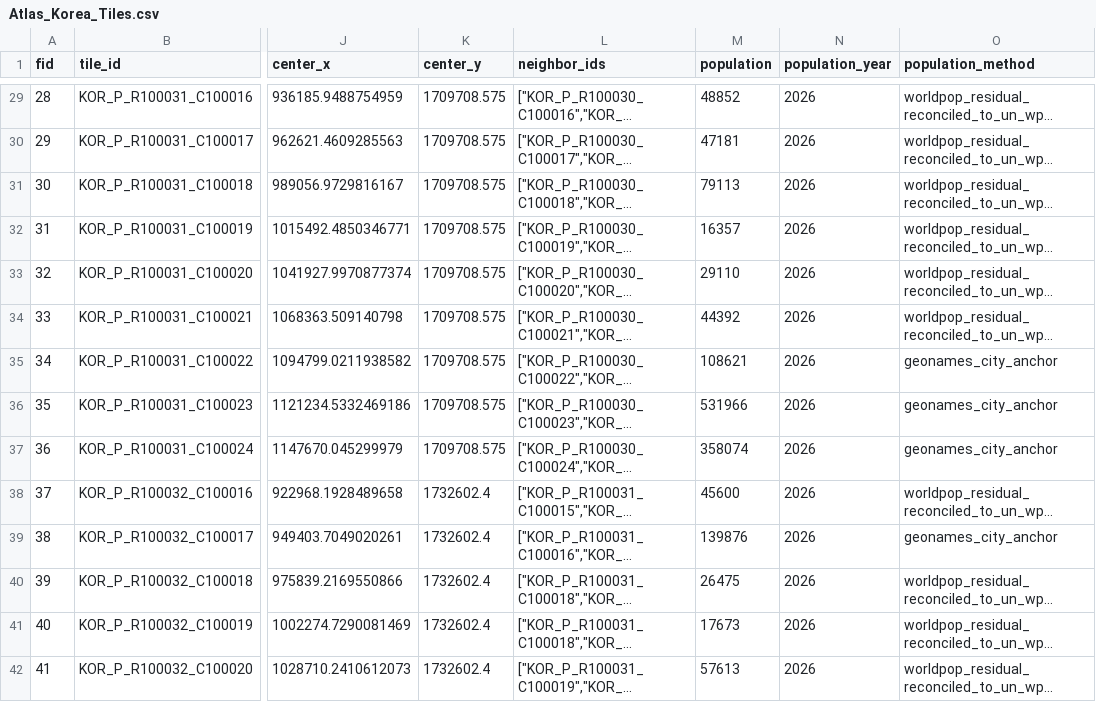
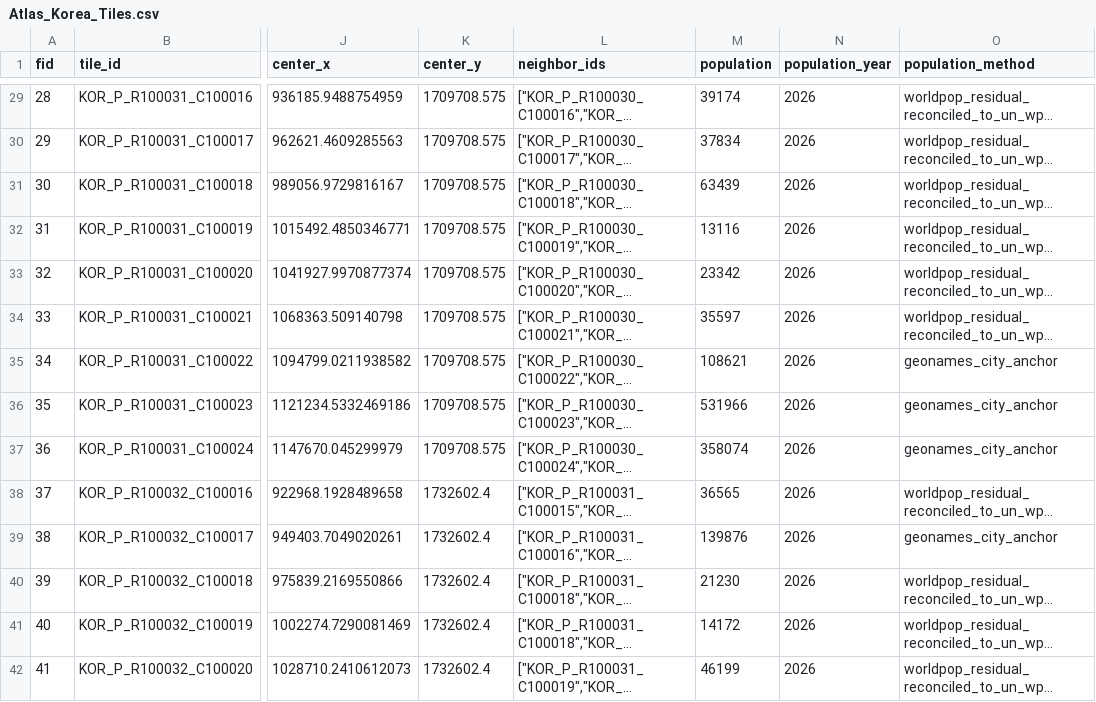
Before and after one commit to kim-kihoon/project-atlas, a CSV file: AtlasMap/exports/Atlas_Korea_Tiles.csv, drawn as a sheet; only a part is shown, gaps mark what is left out; long unchanged cells end in …; the diff covers the shown part only; the diff names each change by its address in the sheet, - before the commit and + after, or states it on an @@ line.

```diff
--- a/AtlasMap/exports/Atlas_Korea_Tiles.csv
+++ b/AtlasMap/exports/Atlas_Korea_Tiles.csv
-M29 (population): 48852
+M29 (population): 39174
-M30 (population): 47181
+M30 (population): 37834
-M31 (population): 79113
+M31 (population): 63439
-M32 (population): 16357
+M32 (population): 13116
-M33 (population): 29110
+M33 (population): 23342
-M34 (population): 44392
+M34 (population): 35597
-M38 (population): 45600
+M38 (population): 36565
-M40 (population): 26475
+M40 (population): 21230
-M41 (population): 17673
+M41 (population): 14172
-M42 (population): 57613
+M42 (population): 46199
```
Also changed, not shown: 151 edited cells elsewhere in this file, 10 other files.
